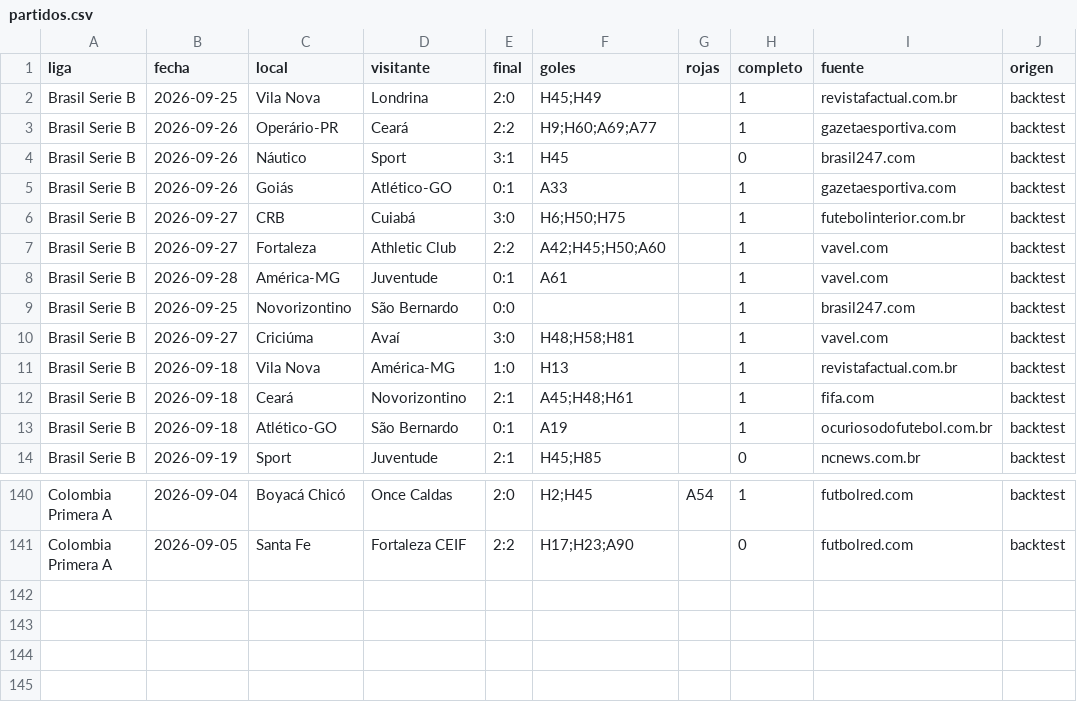
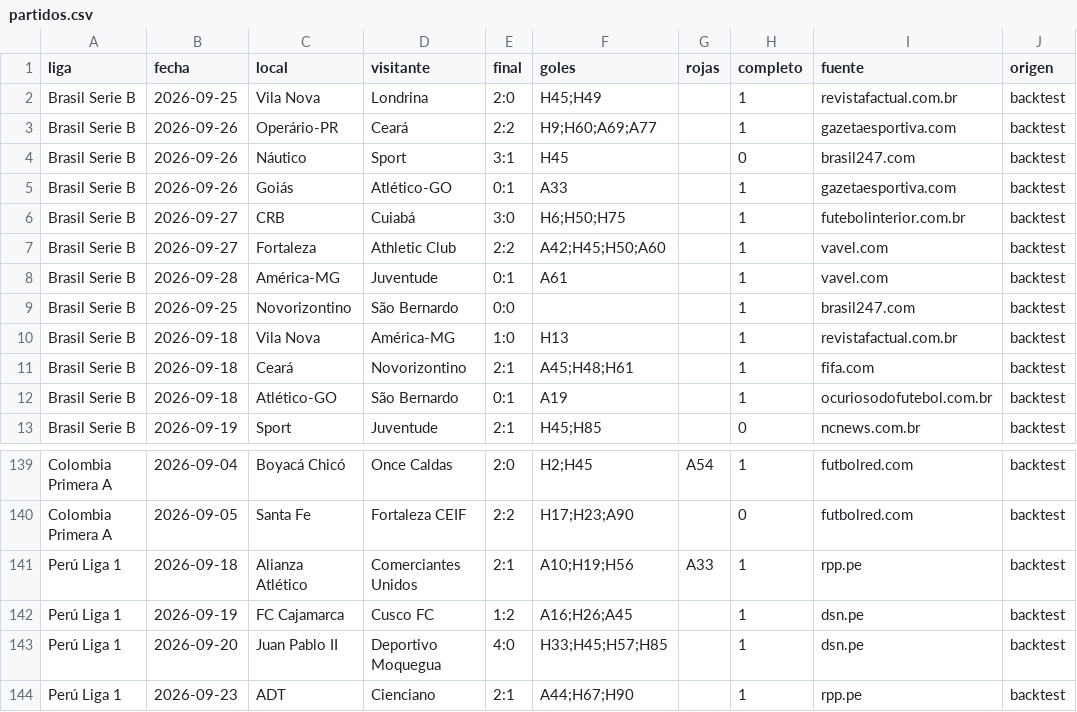
Before and after one commit to alejandro59guerrero-spec/Alejandroo, a CSV file: data/backtest/partidos.csv, drawn as a sheet; only a part is shown, gaps mark what is left out; removed rows and columns are numbered as before the commit, all else as after; the diff names each change by its address in the sheet, - before the commit and + after, or states it on an @@ line.

```diff
--- a/data/backtest/partidos.csv
+++ b/data/backtest/partidos.csv
-row 10: Brasil Serie B | 2026-09-27 | Criciúma | Avaí | 3:0 | H48;H58;H81 |  | 1 | vavel.com | backtest
+row 141: Perú Liga 1 | 2026-09-18 | Alianza Atlético | Comerciantes Unidos | 2:1 | A10;H19;H56 | A33 | 1 | rpp.pe | backtest
+row 142: Perú Liga 1 | 2026-09-19 | FC Cajamarca | Cusco FC | 1:2 | A16;H26;A45 |  | 1 | dsn.pe | backtest
+row 143: Perú Liga 1 | 2026-09-20 | Juan Pablo II | Deportivo Moquegua | 4:0 | H33;H45;H57;H85 |  | 1 | dsn.pe | backtest
+row 144: Perú Liga 1 | 2026-09-23 | ADT | Cienciano | 2:1 | A44;H67;H90 |  | 1 | rpp.pe | backtest
```
Also changed, not shown: 6 other files.
